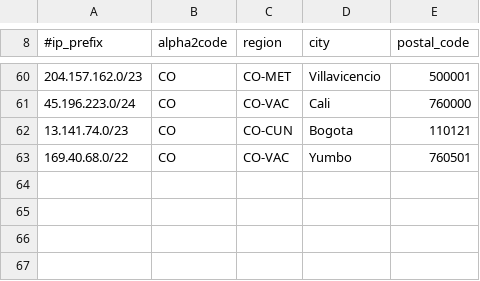
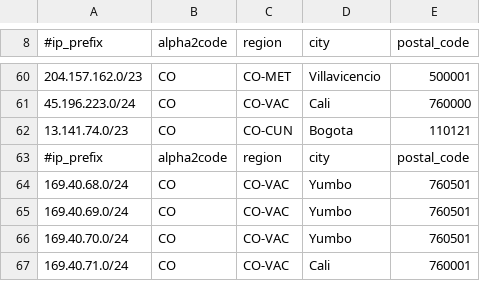
Before and after one commit to chacal1231/tvymas-geofeed, a CSV file: geofeed.csv, drawn as a sheet; only a part is shown, gaps mark what is left out.

Commit message:
Update geofeed.csv

```diff
--- a/geofeed.csv
+++ b/geofeed.csv
@@ -62,2 +62,6 @@
 13.141.74.0/23,CO,CO-CUN,Bogota,110121
-169.40.68.0/22,CO,CO-VAC,Yumbo,760501
+#ip_prefix,alpha2code,region,city,postal_code
+169.40.68.0/24,CO,CO-VAC,Yumbo,760501
+169.40.69.0/24,CO,CO-VAC,Yumbo,760501
+169.40.70.0/24,CO,CO-VAC,Yumbo,760501
+169.40.71.0/24,CO,CO-VAC,Cali,760001
```
